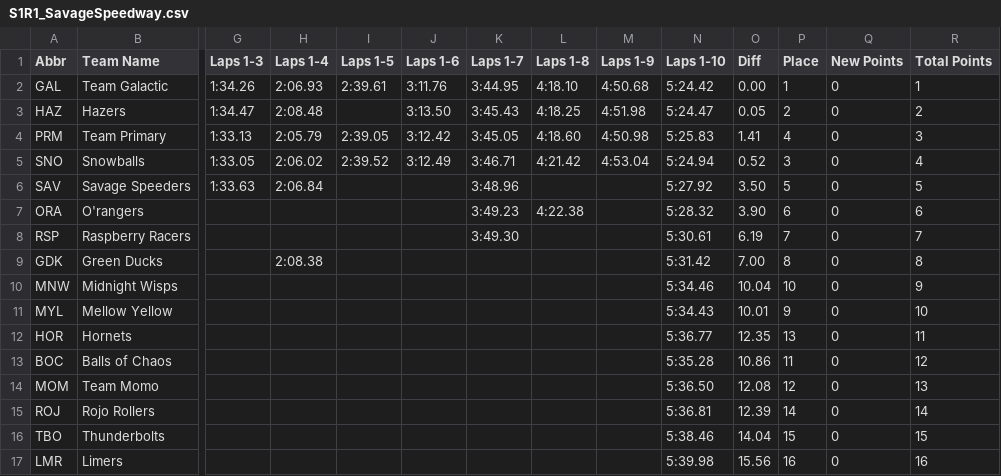
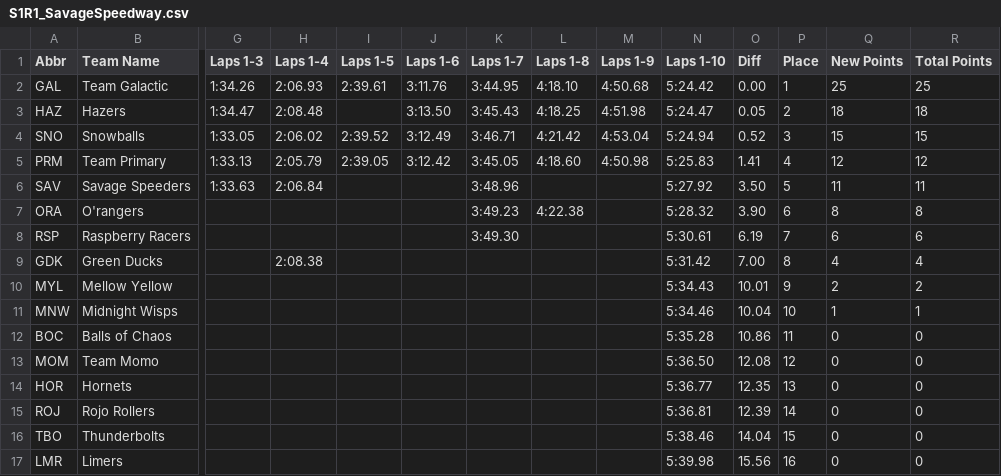
Before and after one commit to JesusIsMyZoloft/JellesMarbleRuns, a CSV file: MarbulaOne/2020/S1R1_SavageSpeedway.csv, drawn as a sheet; only a part is shown, gaps mark what is left out; removed rows and columns are numbered as before the commit, all else as after; rows hold the shown columns only; the diff names each change by its address in the sheet, - before the commit and + after, or states it on an @@ line.

```diff
--- a/MarbulaOne/2020/S1R1_SavageSpeedway.csv
+++ b/MarbulaOne/2020/S1R1_SavageSpeedway.csv
-Q2 (New Points): 0
+Q2 (New Points): 25
-R2 (Total Points): 1
+R2 (Total Points): 25
-Q3 (New Points): 0
+Q3 (New Points): 18
-R3 (Total Points): 2
+R3 (Total Points): 18
-row 4: PRM | Team Primary | 1:33.13 | 2:05.79 | 2:39.05 | 3:12.42 | 3:45.05 | 4:18.60 | 4:50.98 | 5:25.83 | 1.41 | 4 | 0 | 3
-Q4 (New Points): 0
+Q4 (New Points): 15
-R4 (Total Points): 4
+R4 (Total Points): 15
+row 5: PRM | Team Primary | 1:33.13 | 2:05.79 | 2:39.05 | 3:12.42 | 3:45.05 | 4:18.60 | 4:50.98 | 5:25.83 | 1.41 | 4 | 12 | 12
-Q6 (New Points): 0
+Q6 (New Points): 11
-R6 (Total Points): 5
+R6 (Total Points): 11
-Q7 (New Points): 0
+Q7 (New Points): 8
-R7 (Total Points): 6
+R7 (Total Points): 8
-Q8 (New Points): 0
+Q8 (New Points): 6
-R8 (Total Points): 7
+R8 (Total Points): 6
-Q9 (New Points): 0
+Q9 (New Points): 4
-R9 (Total Points): 8
+R9 (Total Points): 4
-row 10: MNW | Midnight Wisps |  |  |  |  |  |  |  | 5:34.46 | 10.04 | 10 | 0 | 9
-Q10 (New Points): 0
+Q10 (New Points): 2
-R10 (Total Points): 10
+R10 (Total Points): 2
-row 12: HOR | Hornets |  |  |  |  |  |  |  | 5:36.77 | 12.35 | 13 | 0 | 11
+row 11: MNW | Midnight Wisps |  |  |  |  |  |  |  | 5:34.46 | 10.04 | 10 | 1 | 1
-R12 (Total Points): 12
+R12 (Total Points): 0
-R13 (Total Points): 13
+R13 (Total Points): 0
+row 14: HOR | Hornets |  |  |  |  |  |  |  | 5:36.77 | 12.35 | 13 | 0 | 0
-R15 (Total Points): 14
+R15 (Total Points): 0
-R16 (Total Points): 15
+R16 (Total Points): 0
-R17 (Total Points): 16
+R17 (Total Points): 0
```
Also changed, not shown: MarbulaOne/2020/S1R2_Oraceway.csv.
